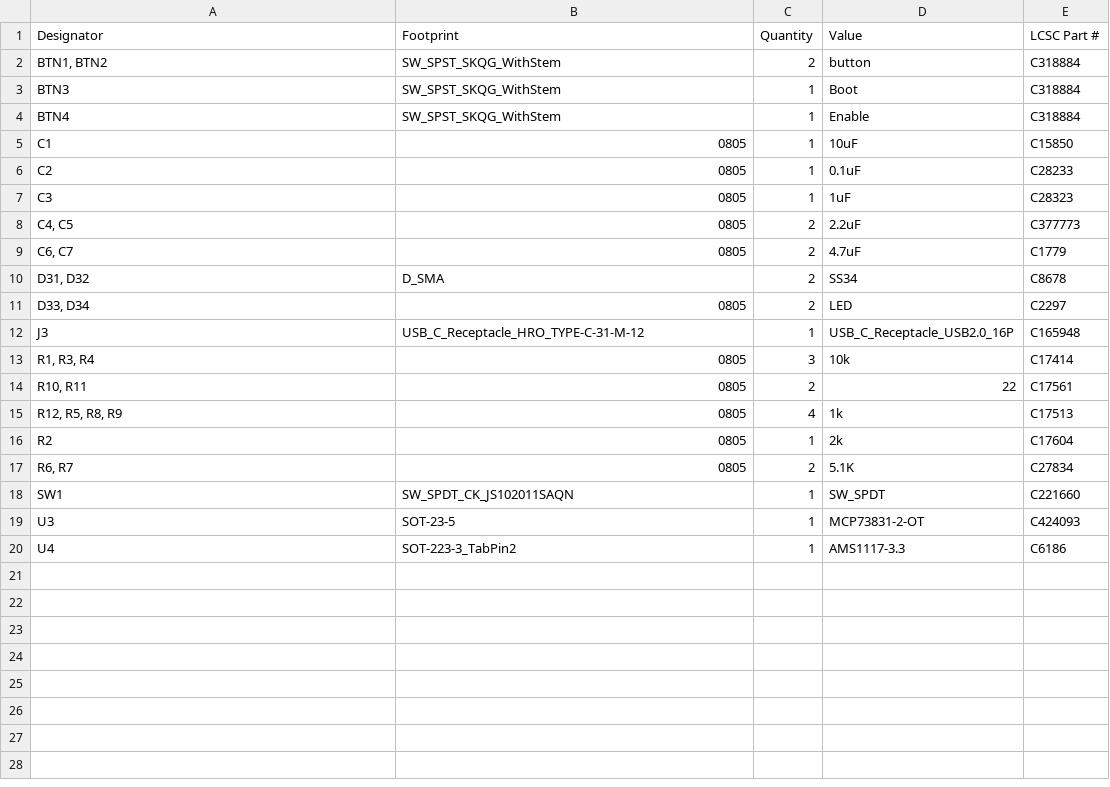
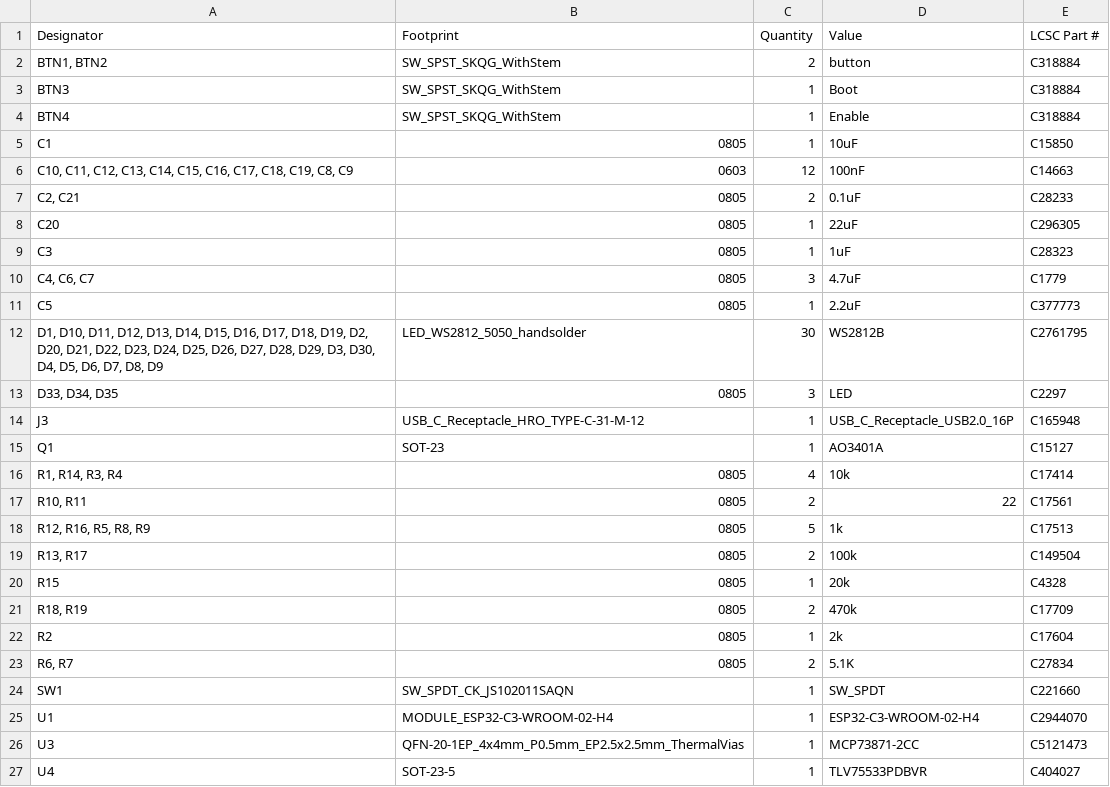
Before and after one commit to Olivermoberg98/LED-Coaster, a CSV file: Hardware/PCB/production/bom.csv, drawn as a sheet.

```diff
--- a/Hardware/PCB/production/bom.csv
+++ b/Hardware/PCB/production/bom.csv
@@ -5,12 +5,18 @@ BTN4,SW_SPST_SKQG_WithStem,1,Enable,C318884
 C1,0805,1,10uF,C15850
-C2,0805,1,0.1uF,C28233
+"C10, C11, C12, C13, C14, C15, C16, C17, C18, C19, C8, C9",0603,12,100nF,C14663
+"C2, C21",0805,2,0.1uF,C28233
+C20,0805,1,22uF,C296305
 C3,0805,1,1uF,C28323
-"C4, C5",0805,2,2.2uF,C377773
-"C6, C7",0805,2,4.7uF,C1779
-"D31, D32",D_SMA,2,SS34,C8678
-"D33, D34",0805,2,LED,C2297
+"C4, C6, C7",0805,3,4.7uF,C1779
+C5,0805,1,2.2uF,C377773
+"D1, D10, D11, D12, D13, D14, D15, D16, D17, D18, D19, D2, D20, D21, D22, D23, D24, D25, D26, D27, D28, D29, D3, D30, D4, D5, D6, D7, D8, D9",LED_WS2812_5050_handsolder,30,WS2812B,C2761795
+"D33, D34, D35",0805,3,LED,C2297
 J3,USB_C_Receptacle_HRO_TYPE-C-31-M-12,1,USB_C_Receptacle_USB2.0_16P,C165948
-"R1, R3, R4",0805,3,10k,C17414
+Q1,SOT-23,1,AO3401A,C15127
+"R1, R14, R3, R4",0805,4,10k,C17414
 "R10, R11",0805,2,22,C17561
-"R12, R5, R8, R9",0805,4,1k,C17513
+"R12, R16, R5, R8, R9",0805,5,1k,C17513
+"R13, R17",0805,2,100k,C149504
+R15,0805,1,20k,C4328
+"R18, R19",0805,2,470k,C17709
 R2,0805,1,2k,C17604
@@ -18,3 +24,4 @@ R2,0805,1,2k,C17604
 SW1,SW_SPDT_CK_JS102011SAQN,1,SW_SPDT,C221660
-U3,SOT-23-5,1,MCP73831-2-OT,C424093
-U4,SOT-223-3_TabPin2,1,AMS1117-3.3,C6186
+U1,MODULE_ESP32-C3-WROOM-02-H4,1,ESP32-C3-WROOM-02-H4,C2944070
+U3,QFN-20-1EP_4x4mm_P0.5mm_EP2.5x2.5mm_ThermalVias,1,MCP73871-2CC,C5121473
+U4,SOT-23-5,1,TLV75533PDBVR,C404027
```
Also changed, not shown: Hardware/PCB/production/designators.csv, Hardware/PCB/production/positions.csv, 3 other files.
